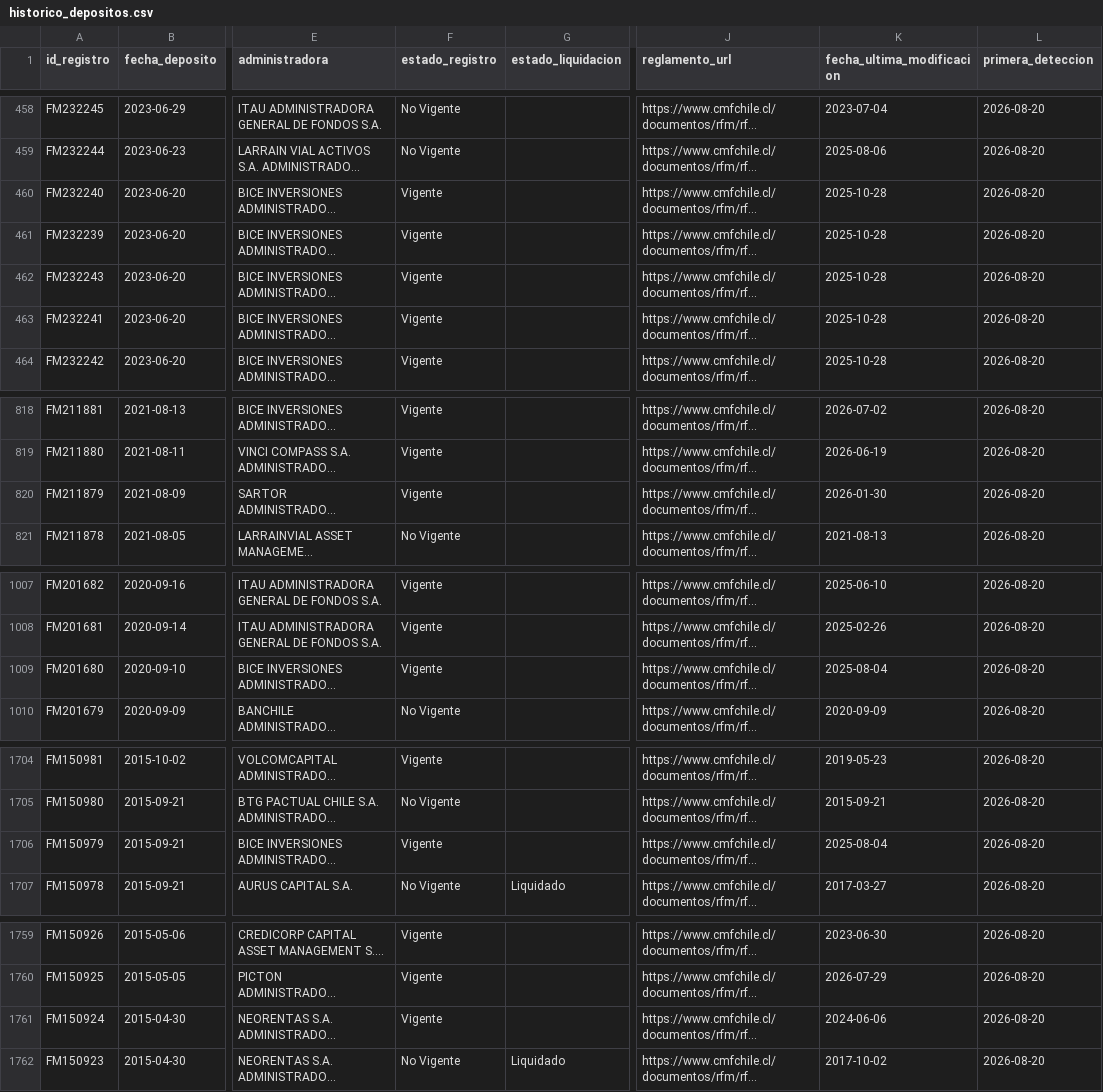
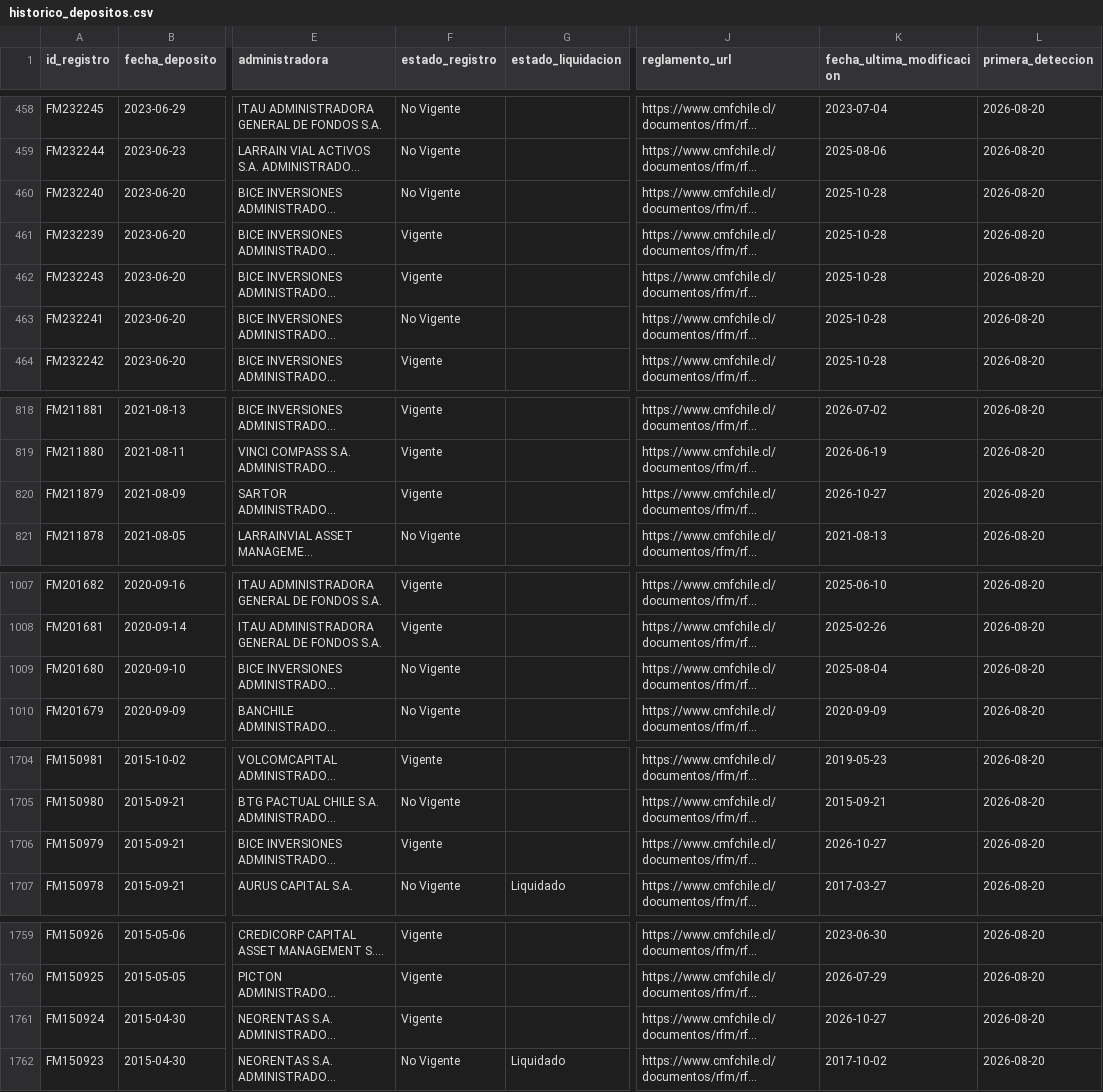
Before and after one commit to Cvmilo25/Deposito-de-fondos, a CSV file: data/historico_depositos.csv, drawn as a sheet; only a part is shown, gaps mark what is left out; long unchanged cells end in …; the diff covers the shown part only; the diff names each change by its address in the sheet, - before the commit and + after, or states it on an @@ line.

```diff
--- a/data/historico_depositos.csv
+++ b/data/historico_depositos.csv
-F460 (estado_registro): Vigente
+F460 (estado_registro): No Vigente
-F463 (estado_registro): Vigente
+F463 (estado_registro): No Vigente
-K820 (fecha_ultima_modificacion): 2026-01-30
+K820 (fecha_ultima_modificacion): 2026-10-27
-F1009 (estado_registro): Vigente
+F1009 (estado_registro): No Vigente
-K1706 (fecha_ultima_modificacion): 2025-08-04
+K1706 (fecha_ultima_modificacion): 2026-10-27
-K1761 (fecha_ultima_modificacion): 2024-06-06
+K1761 (fecha_ultima_modificacion): 2026-10-27
```
Also changed, not shown: 2 edited cells elsewhere in this file, docs/data/historico_depositos.csv, 2 other files.
